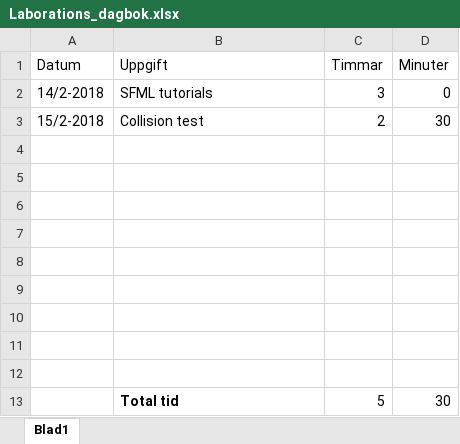
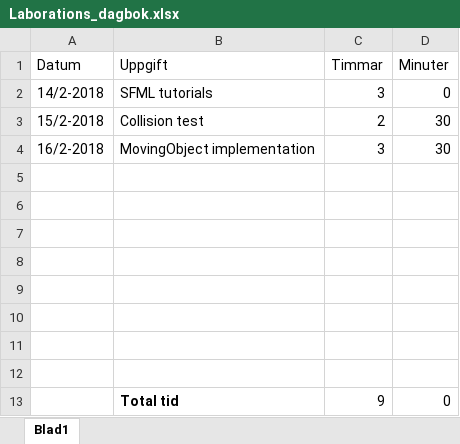
Before and after one commit to EmilHacklin/Space_Defence, an Excel workbook: Documents/Laborations_dagbok.xlsx, sheet Blad1, drawn as a sheet; values as stored, in another font and other column widths than the file's, no borders; removed rows and columns are numbered as before the commit, all else as after; the diff names each change by its address in the sheet, - before the commit and + after, or states it on an @@ line.

Commit message:
21/2-2018

```diff
--- a/Documents/Laborations_dagbok.xlsx (sheet Blad1)
+++ b/Documents/Laborations_dagbok.xlsx (sheet Blad1)
+row 4: 16/2-2018 | MovingObject implementation | 3 | 30
-row 13: (empty)
+row 13:  | Total tid | 9 | 0
-row 13:  | Total tid | 5 | 30
```
